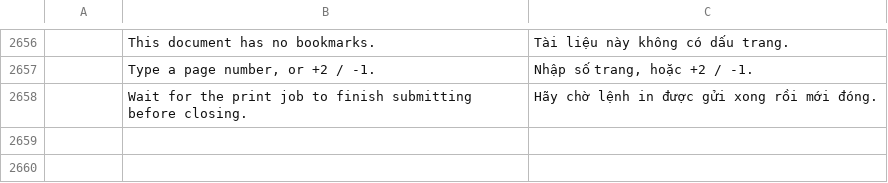
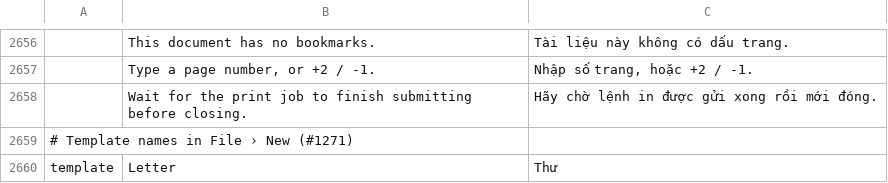
Before and after one commit to tpawley2001/wordcraft, a TSV file: crates/ui-egui/src/i18n/vi.tsv, drawn as a sheet; only a part is shown, gaps mark what is left out; the diff names each change by its address in the sheet, - before the commit and + after, or states it on an @@ line.

```diff
--- a/crates/ui-egui/src/i18n/vi.tsv
+++ b/crates/ui-egui/src/i18n/vi.tsv
+row 2659: # Template names in File › New (#1271)
+row 2660: template | Letter | Thư
```
Also changed, not shown: 10 other files.
